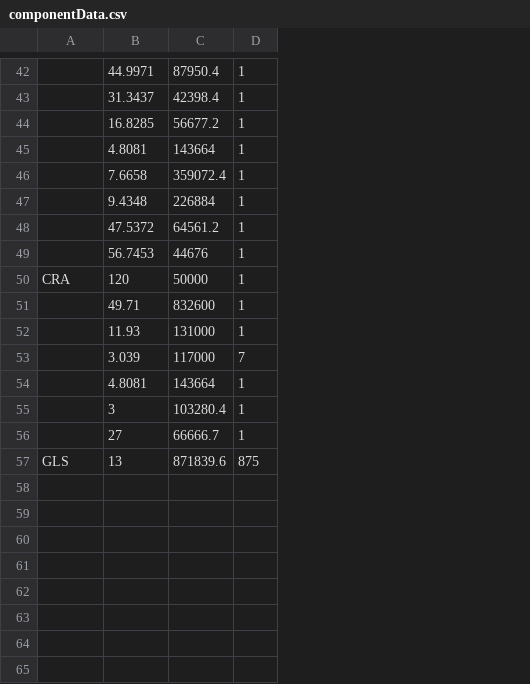
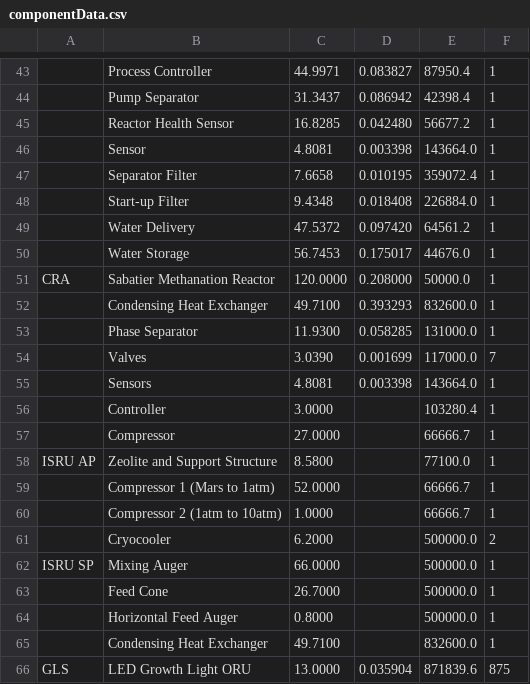
Before and after one commit to sydneydo/Mars-One-Feasibility-Study, a CSV file: Resilience Analysis/Evenly_Distributed_Probability/componentData.csv, drawn as a sheet; only a part is shown, gaps mark what is left out; removed rows and columns are numbered as before the commit, all else as after; the diff covers the shown part only; the diff names each change by its address in the sheet, - before the commit and + after, or states it on an @@ line.

```diff
--- a/Resilience Analysis/Evenly_Distributed_Probability/componentData.csv
+++ b/Resilience Analysis/Evenly_Distributed_Probability/componentData.csv
+column B, rows 43-51: Process Controller | Pump Separator | Reactor Health Sensor | Sensor | Separator Filter | Start-up Filter | Water Delivery | Water Storage | Sabatier Methanation Reactor; rows 55-57: Sensors | Controller | Compressor; row 66: LED Growth Light ORU
+column D, rows 43-51: 0.083827 | 0.086942 | 0.042480 | 0.003398 | 0.010195 | 0.018408 | 0.097420 | 0.175017 | 0.208000; row 55: 0.003398; row 66: 0.035904
-E46: 143664
+E46: 143664.0
-E48: 226884
+E48: 226884.0
-E50: 44676
+E50: 44676.0
-C51: 120
+C51: 120.0000
-E51: 50000
+E51: 50000.0
-row 51:  | 49.71 | 832600 | 1
-row 52:  | 11.93 | 131000 | 1
-row 53:  | 3.039 | 117000 | 7
+row 52:  | Condensing Heat Exchanger | 49.7100 | 0.393293 | 832600.0 | 1
+row 53:  | Phase Separator | 11.9300 | 0.058285 | 131000.0 | 1
+row 54:  | Valves | 3.0390 | 0.001699 | 117000.0 | 7
-E55: 143664
+E55: 143664.0
-C56: 3
+C56: 3.0000
-C57: 27
+C57: 27.0000
+row 58: ISRU AP | Zeolite and Support Structure | 8.5800 |  | 77100.0 | 1
+row 59:  | Compressor 1 (Mars to 1atm) | 52.0000 |  | 66666.7 | 1
+row 60:  | Compressor 2 (1atm to 10atm) | 1.0000 |  | 66666.7 | 1
+row 61:  | Cryocooler | 6.2000 |  | 500000.0 | 2
+row 62: ISRU SP | Mixing Auger | 66.0000 |  | 500000.0 | 1
+row 63:  | Feed Cone | 26.7000 |  | 500000.0 | 1
+row 64:  | Horizontal Feed Auger | 0.8000 |  | 500000.0 | 1
+row 65:  | Condensing Heat Exchanger | 49.7100 |  | 832600.0 | 1
-C66: 13
+C66: 13.0000
```
Also changed, not shown: 10 added rows, 9 removed rows and 16 edited cells elsewhere in this file, 9 other files.
